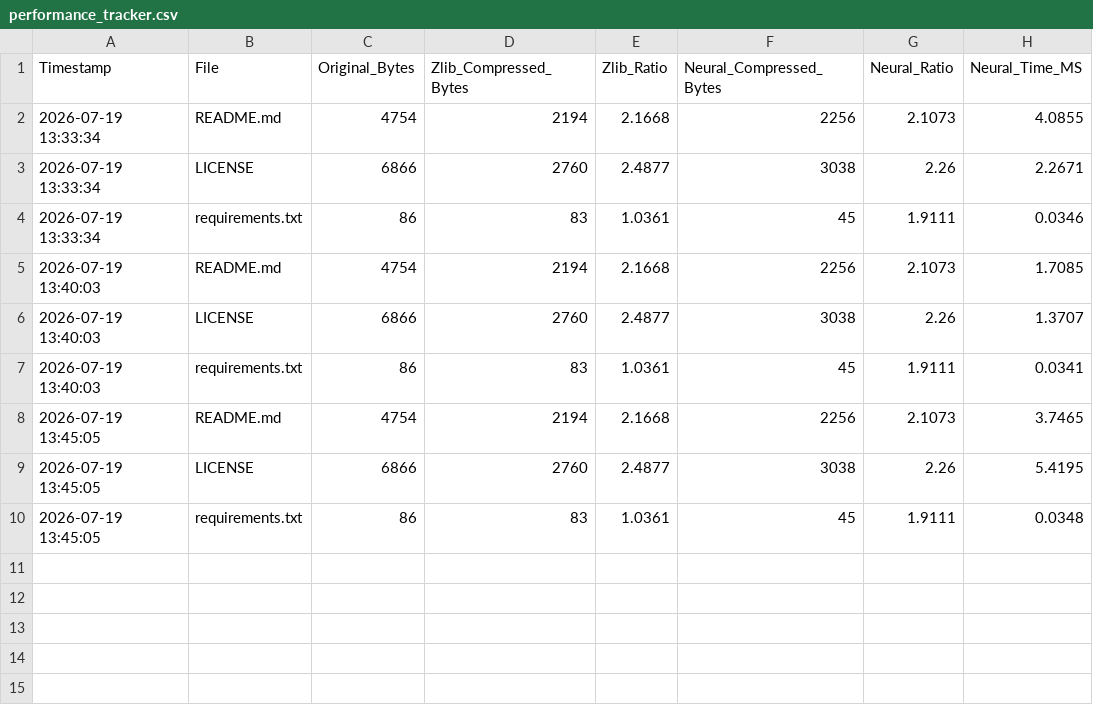
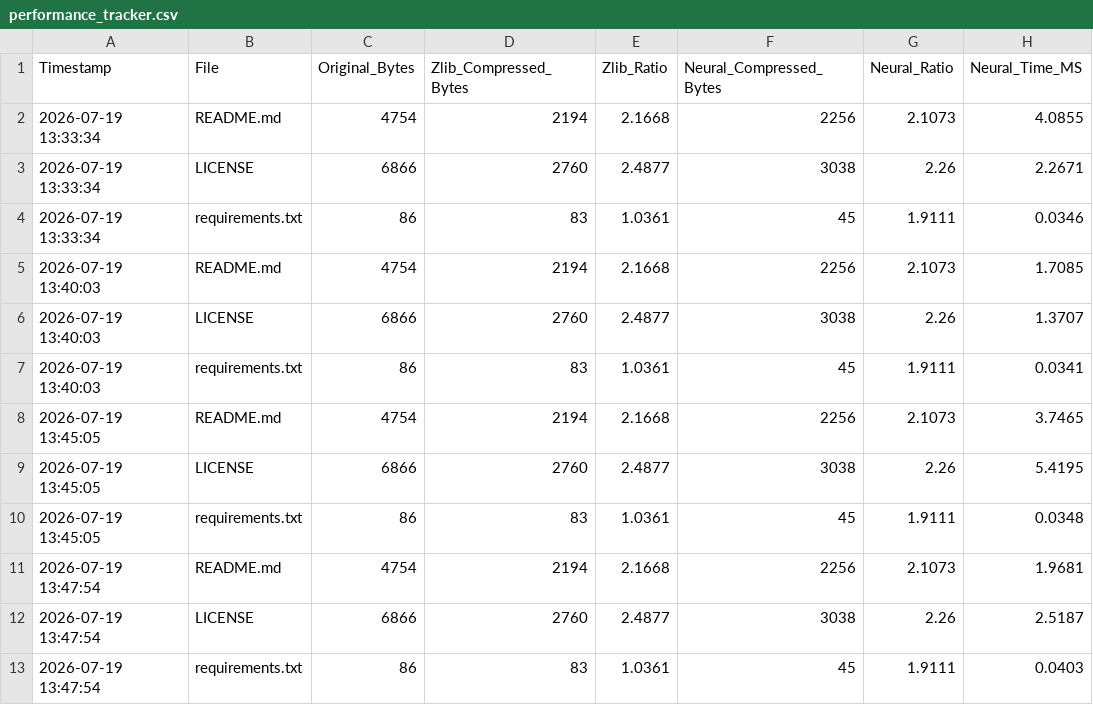
Before and after one commit to umeshtharukaofficial/ml-compress-research, a CSV file: experiments/logs/performance_tracker.csv, drawn as a sheet; the diff names each change by its address in the sheet, - before the commit and + after, or states it on an @@ line.

```diff
--- a/experiments/logs/performance_tracker.csv
+++ b/experiments/logs/performance_tracker.csv
+row 11: 2026-07-19 13:47:54 | README.md | 4754 | 2194 | 2.1668 | 2256 | 2.1073 | 1.9681
+row 12: 2026-07-19 13:47:54 | LICENSE | 6866 | 2760 | 2.4877 | 3038 | 2.26 | 2.5187
+row 13: 2026-07-19 13:47:54 | requirements.txt | 86 | 83 | 1.0361 | 45 | 1.9111 | 0.0403
```
Also changed, not shown: 2 other files.
